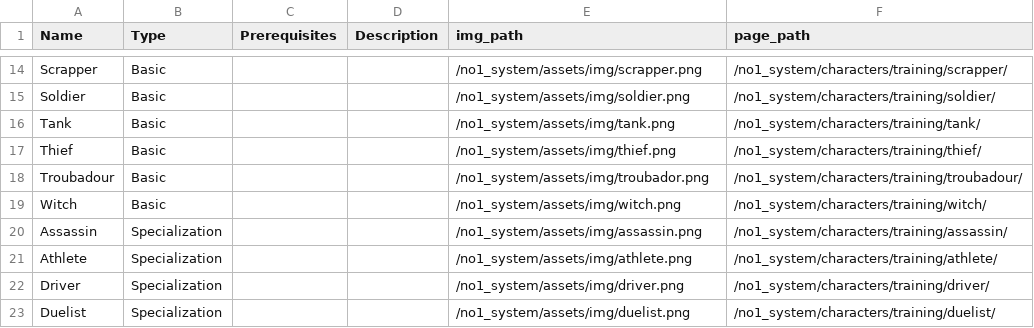
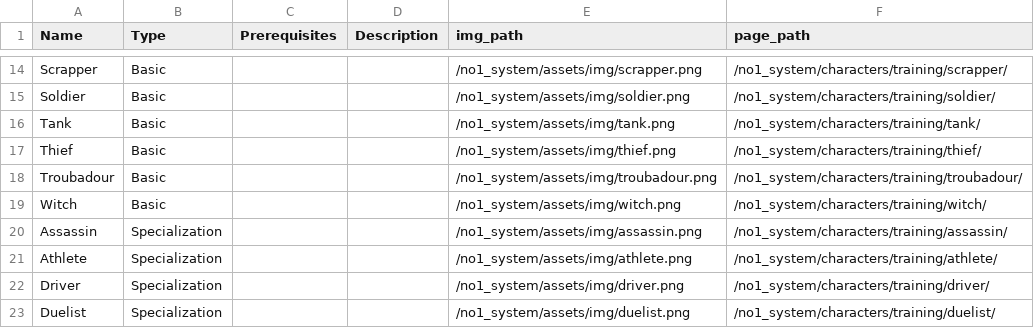
Before and after one commit to donalharrison/no1_system, a CSV file: docs/_data/training.csv, drawn as a sheet; only a part is shown, gaps mark what is left out.

Commit message:
fixed troubadour and added a few disc imgs.

```diff
--- a/docs/_data/training.csv
+++ b/docs/_data/training.csv
@@ -17,3 +17,3 @@ Tank,Basic,,,/no1_system/assets/img/tank.png,/no1_system/characters/training/tan
 Thief,Basic,,,/no1_system/assets/img/thief.png,/no1_system/characters/training/thief/
-Troubadour,Basic,,,/no1_system/assets/img/troubador.png,/no1_system/characters/training/troubadour/
+Troubadour,Basic,,,/no1_system/assets/img/troubadour.png,/no1_system/characters/training/troubadour/
 Witch,Basic,,,/no1_system/assets/img/witch.png,/no1_system/characters/training/witch/
```
Also changed, not shown: 2 other files.
